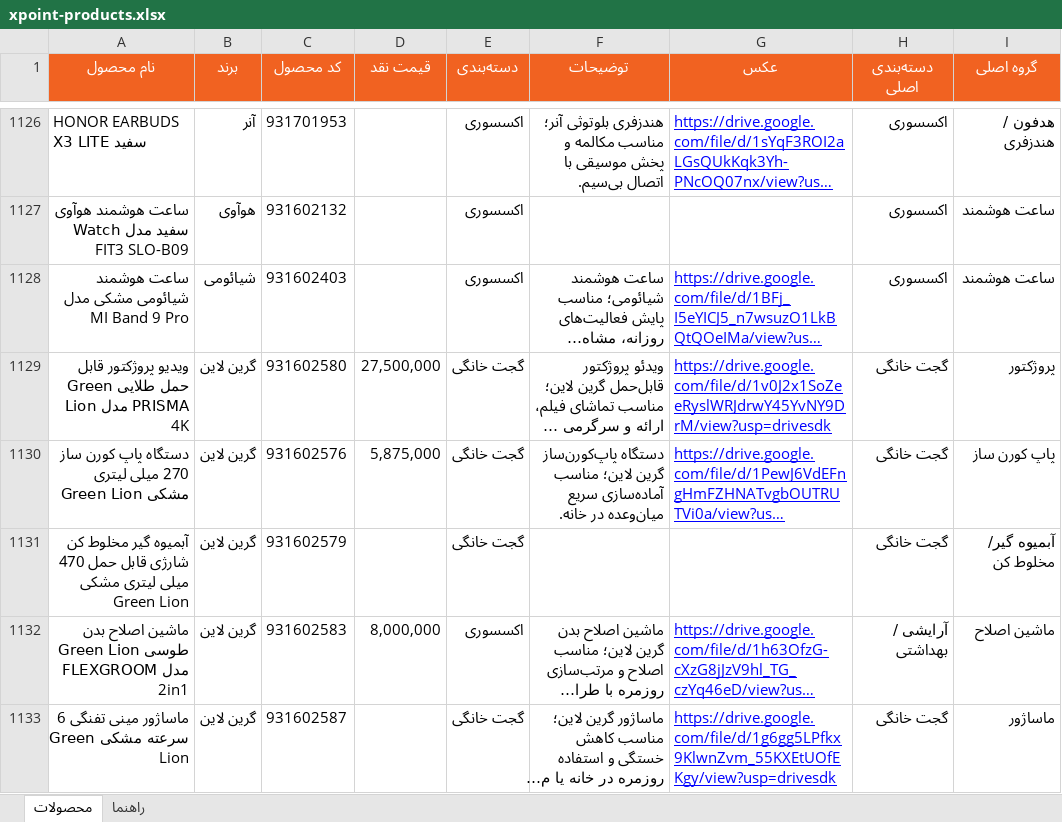
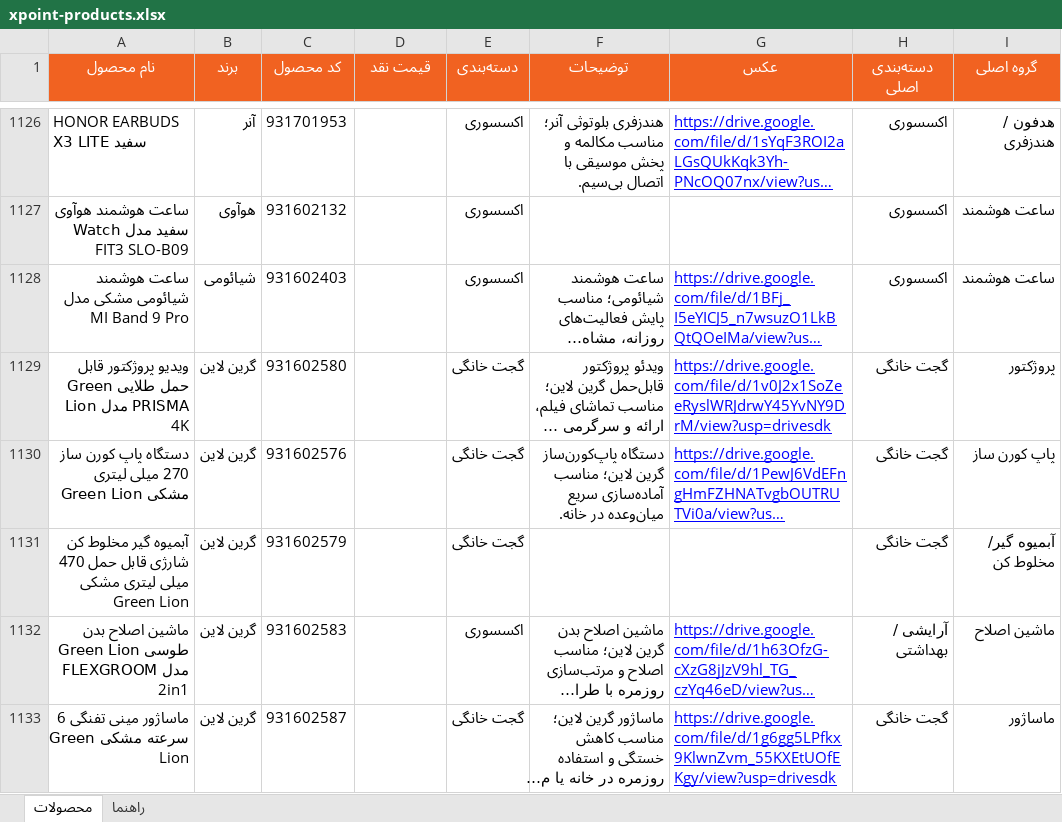
Before and after one commit to jitxpoint-hub/xpoint-catalog, an Excel workbook: data/xpoint-products.xlsx, sheet محصولات, drawn as a sheet; only a part is shown, gaps mark what is left out; long unchanged cells end in …; values as stored, in another font and other column widths than the file's, no borders; charts and pictures and conditional formats not drawn; the diff covers the shown part only; the diff names each change by its address in the sheet, - before the commit and + after, or states it on an @@ line.

```diff
--- a/data/xpoint-products.xlsx (sheet محصولات)
+++ b/data/xpoint-products.xlsx (sheet محصولات)
-D1129 (قیمت نقد): 27,500,000
+D1129 (قیمت نقد): (empty)
-D1130 (قیمت نقد): 5,875,000
+D1130 (قیمت نقد): (empty)
-D1132 (قیمت نقد): 8,000,000
+D1132 (قیمت نقد): (empty)
```
Also changed, not shown: 49 edited cells elsewhere in this sheet, 1 other file.
